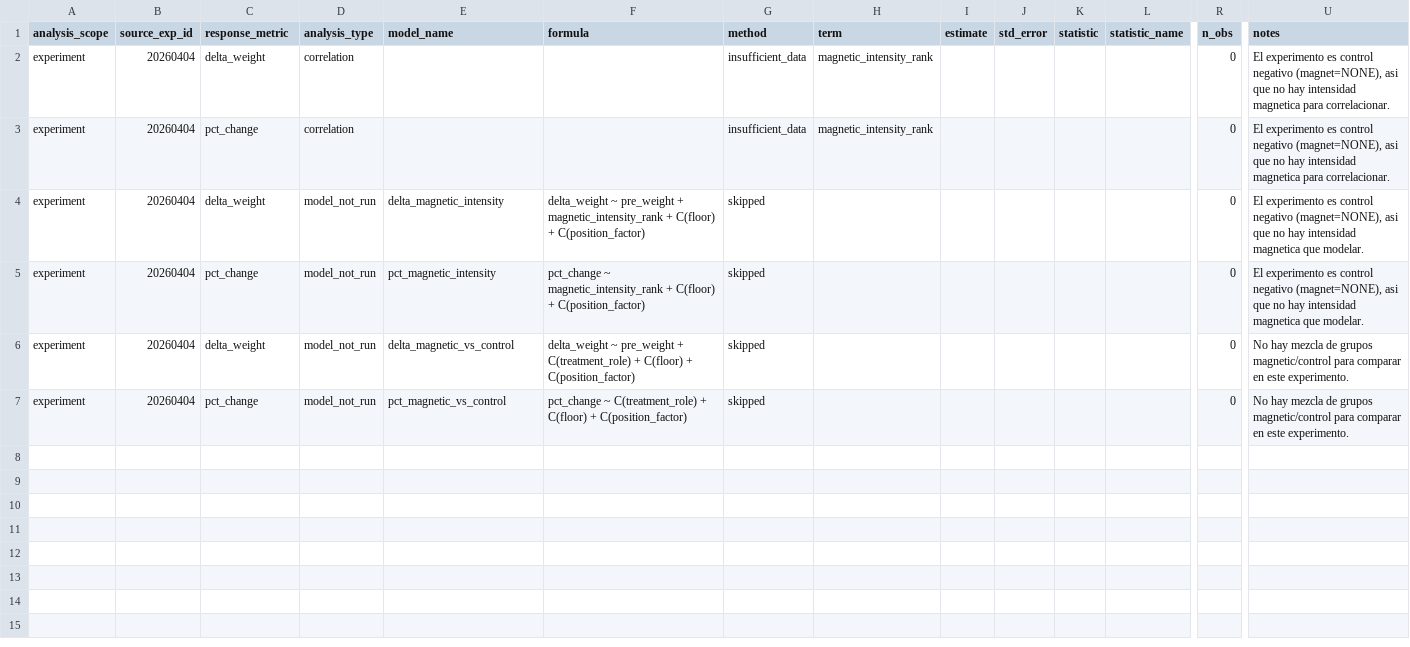
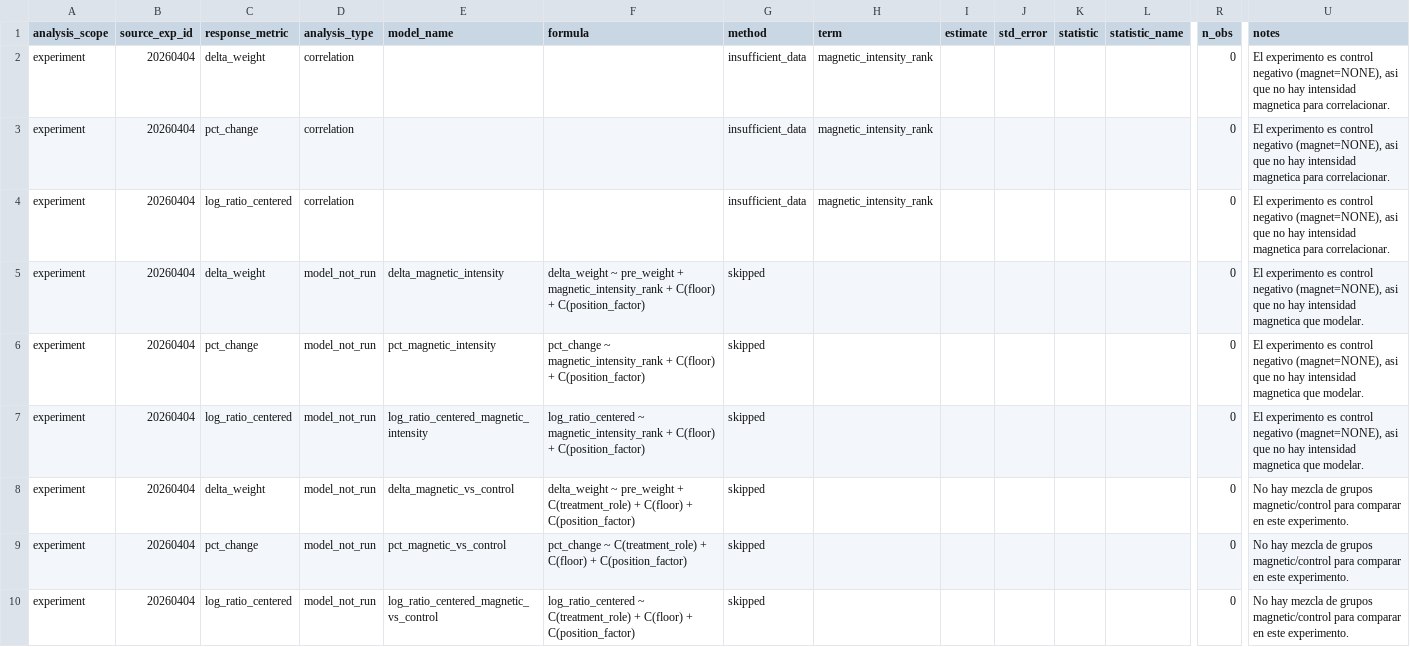
Before and after one commit to KierPrev/Magseed, a CSV file: data/experiments/20260404/processed/trays_analysis_models.csv, drawn as a sheet; only a part is shown, gaps mark what is left out; rows hold the shown columns only; the diff names each change by its address in the sheet, - before the commit and + after, or states it on an @@ line.

```diff
--- a/data/experiments/20260404/processed/trays_analysis_models.csv
+++ b/data/experiments/20260404/processed/trays_analysis_models.csv
+row 4: experiment | 20260404 | log_ratio_centered | correlation |  |  | insufficient_data | magnetic_intensity_rank |  |  |  |  | 0 | El experimento es control negativo (magnet=NONE), asi que no hay intensidad magnetica para correlacionar.
+row 7: experiment | 20260404 | log_ratio_centered | model_not_run | log_ratio_centered_magnetic_intensity | log_ratio_centered ~ magnetic_intensity_rank + C(floor) + C(position_factor) | skipped |  |  |  |  |  | 0 | El experimento es control negativo (magnet=NONE), asi que no hay intensidad magnetica que modelar.
+row 10: experiment | 20260404 | log_ratio_centered | model_not_run | log_ratio_centered_magnetic_vs_control | log_ratio_centered ~ C(treatment_role) + C(floor) + C(position_factor) | skipped |  |  |  |  |  | 0 | No hay mezcla de grupos magnetic/control para comparar en este experimento.
```
Also changed, not shown: data/experiments/20260404/processed/trays_analysis_enriched.csv, data/experiments/20260404/processed/trays_analysis_summary.csv, 34 other files.
